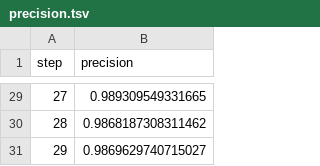
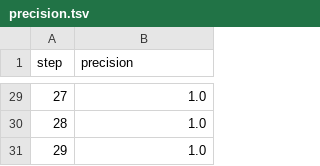
Before and after one commit to markgoertz/Convolutional-Neural-Network-on-Electrodermal-Activity-for-Stress-Assessment, a TSV file: dvclive/plots/metrics/train/precision.tsv, drawn as a sheet; only a part is shown, gaps mark what is left out; the diff covers the shown part only.

```diff
--- a/dvclive/plots/metrics/train/precision.tsv
+++ b/dvclive/plots/metrics/train/precision.tsv
@@ -29,3 +29,3 @@ step	precision
-27	0.989309549331665
-28	0.9868187308311462
-29	0.9869629740715027
+27	1.0
+28	1.0
+29	1.0
```
Also changed, not shown: 27 edited cells elsewhere in this file, dvclive/plots/metrics/train/auc.tsv, dvclive/plots/metrics/train/binary_accuracy.tsv, 33 other files.
